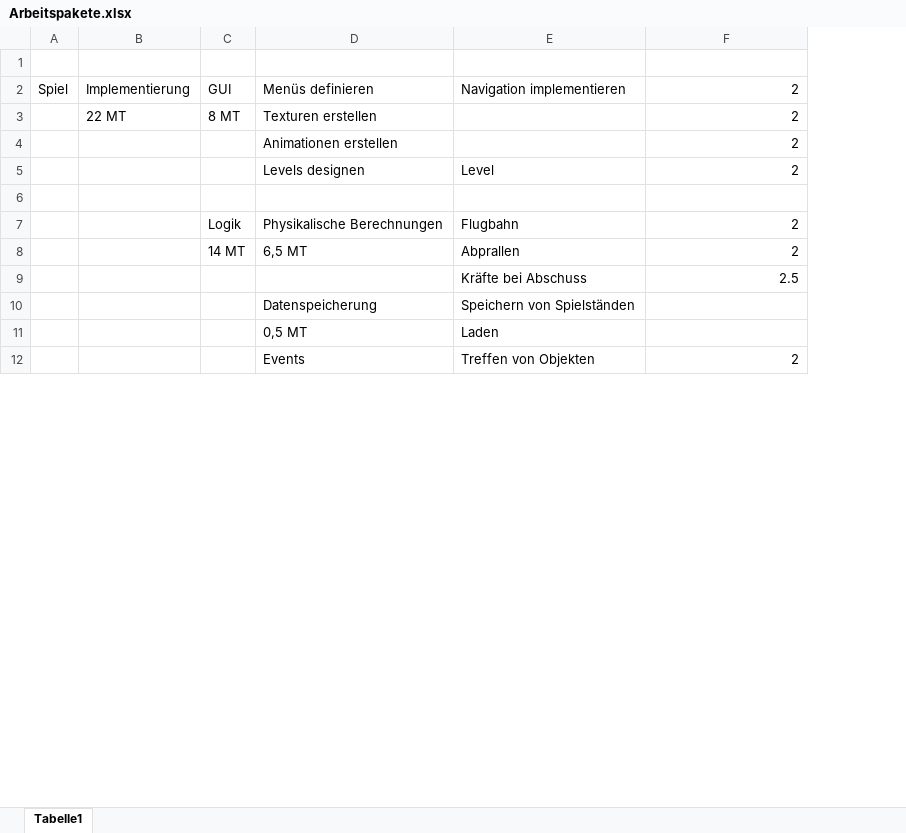
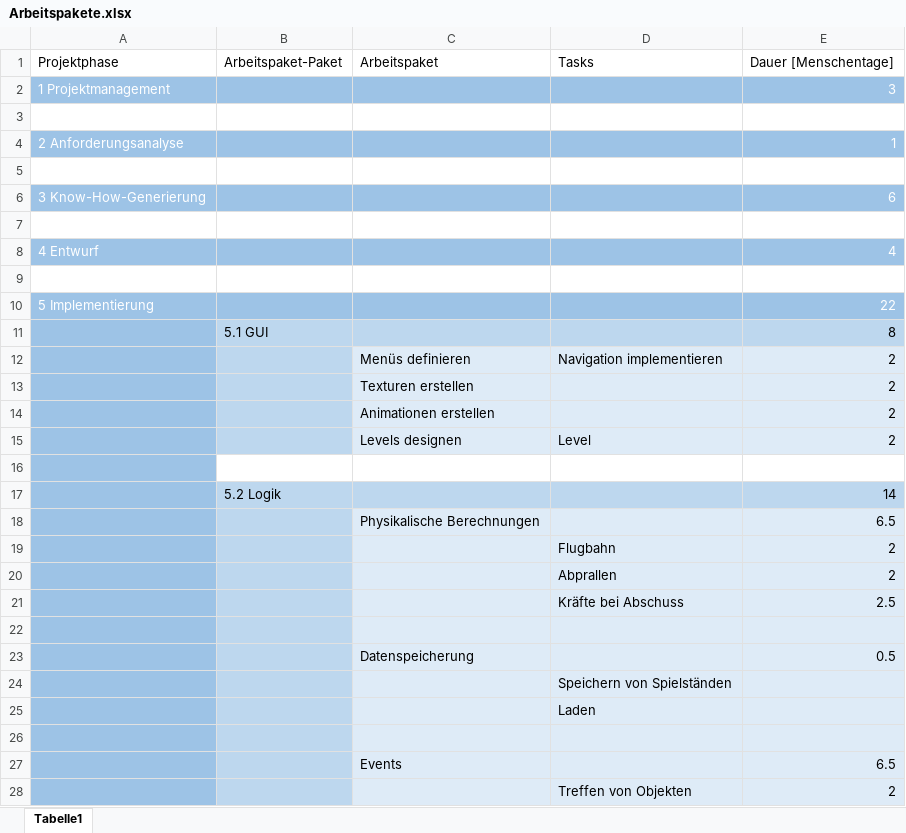
Before and after one commit to Osslack/TeamGoldenGirls, an Excel workbook: Planung/Arbeitspakete.xlsx, sheet Tabelle1, drawn as a sheet; only a part is shown; values as stored, in another font and other column widths than the file's, no borders; removed rows and columns are numbered as before the commit, all else as after; the diff covers the shown part only; the diff names each change by its address in the sheet, - before the commit and + after, or states it on an @@ line.

```diff
--- a/Planung/Arbeitspakete.xlsx (sheet Tabelle1)
+++ b/Planung/Arbeitspakete.xlsx (sheet Tabelle1)
-column A, row 2: Spiel
-column B, rows 2-3: Implementierung | 22 MT
-column C, rows 2-8: GUI | 8 MT |  |  |  | Logik | 14 MT
+column A, empty
+column B, empty
+row 1: Projektphase | Arbeitspaket-Paket | Arbeitspaket | Tasks | Dauer [Menschentage]
+row 2: 1 Projektmanagement |  |  |  | 3
+row 4: 2 Anforderungsanalyse |  |  |  | 1
+row 5: (empty)
+row 6: 3 Know-How-Generierung |  |  |  | 6
+row 7: (empty)
+row 8: 4 Entwurf |  |  |  | 4
+row 9: (empty)
+row 10: 5 Implementierung |  |  |  | 22
+row 11:  | 5.1 GUI |  |  | 8
-C12:E15 fill: none
+C12:E15 fill: #DEEBF7
+row 17:  | 5.2 Logik |  |  | 14
+row 18:  |  | Physikalische Berechnungen |  | 6.5
-C19: Physikalische Berechnungen
+C19: (empty)
-C19:E21 fill: none
+C19:E21 fill: #DEEBF7
-C20: 6,5 MT
+C20: (empty)
+row 22: (empty)
-C23:E23 fill: none
+C23:E23 fill: #DEEBF7
-D23: Speichern von Spielständen
+D23: (empty)
-E23: (empty)
+E23: 0.5
+row 24:  |  |  | Speichern von Spielständen
+row 25:  |  |  | Laden
-row 26:  |  |  | 0,5 MT | Laden
+row 26: (empty)
-C26:E26 fill: none
+C26:E26 fill: #DEEBF7
+row 27:  |  | Events |  | 6.5
-C28: Events
+C28: (empty)
-C28:E28 fill: none
+C28:E28 fill: #DEEBF7
```
Also changed, not shown: 9 added rows, 2 removed rows, 7 edited cells and cell formats elsewhere in this sheet, Planung/Meilensteine.xlsx, 1 other file.
